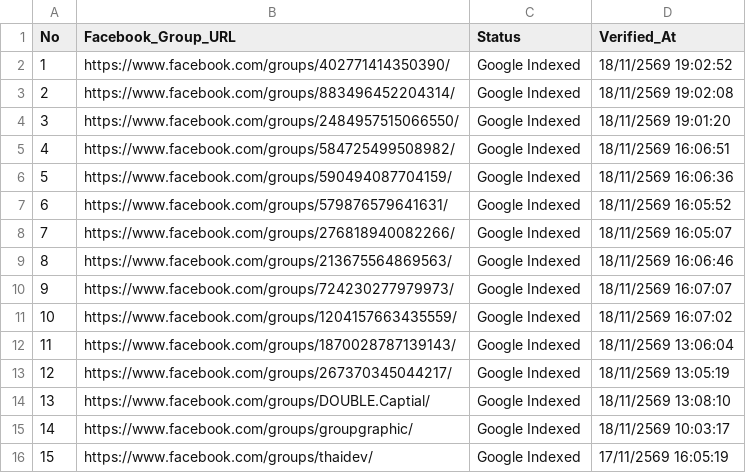
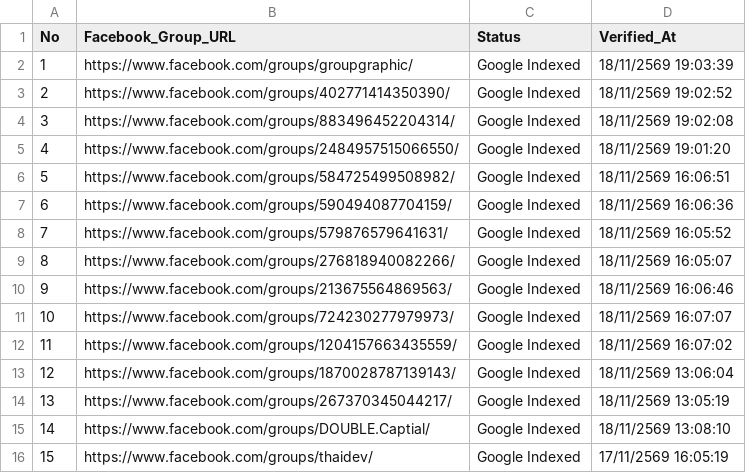
Before and after one commit to artnp/eworker, a CSV file: data/fb_groups.csv, drawn as a sheet; removed rows and columns are numbered as before the commit, all else as after; the diff names each change by its address in the sheet, - before the commit and + after, or states it on an @@ line.

Commit message:
Auto-sync data/fb_groups.csv [Live Feed 24h]

```diff
--- a/data/fb_groups.csv
+++ b/data/fb_groups.csv
+row 2: 1 | https://www.facebook.com/groups/groupgraphic/ | Google Indexed | 18/11/2569 19:03:39
@@ column A (No) renumbered between rows 3 and 15 @@
-row 15: 14 | https://www.facebook.com/groups/groupgraphic/ | Google Indexed | 18/11/2569 10:03:17
```
